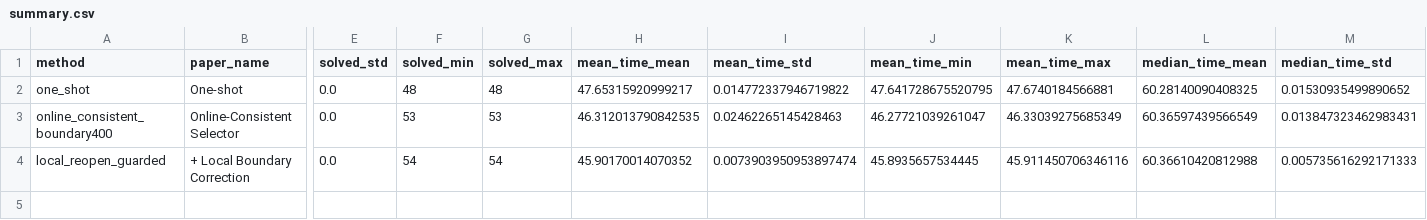
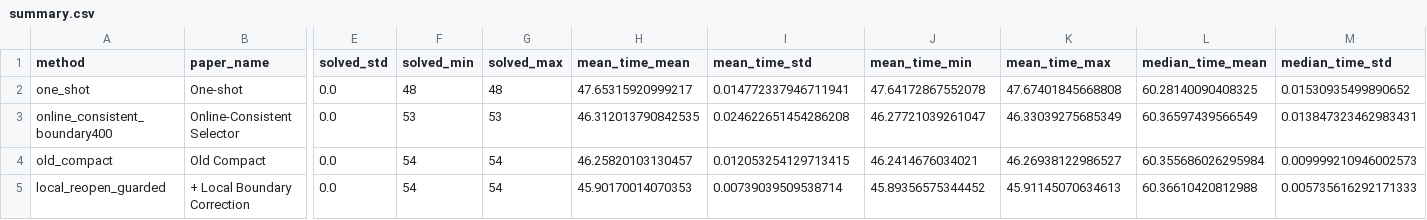
Before and after one commit to cchao-jlu/my_rlaf, a CSV file: runs/analysis/full400_repeated_runtime/summary.csv, drawn as a sheet; only a part is shown, gaps mark what is left out; addresses are those after the commit; rows hold the shown columns only; the diff names each change by its address in the sheet, - before the commit and + after, or states it on an @@ line.

```diff
--- a/runs/analysis/full400_repeated_runtime/summary.csv
+++ b/runs/analysis/full400_repeated_runtime/summary.csv
-I2 (mean_time_std): 0.014772337946719822
+I2 (mean_time_std): 0.014772337946711941
-J2 (mean_time_min): 47.641728675520795
+J2 (mean_time_min): 47.64172867552078
-K2 (mean_time_max): 47.6740184566881
+K2 (mean_time_max): 47.67401845668808
-I3 (mean_time_std): 0.02462265145428463
+I3 (mean_time_std): 0.024622651454286208
+row 4: old_compact | Old Compact | 0.0 | 54 | 54 | 46.25820103130457 | 0.012053254129713415 | 46.2414676034021 | 46.26938122986527 | 60.355686026295984 | 0.009999210946002573
-H5 (mean_time_mean): 45.90170014070352
+H5 (mean_time_mean): 45.90170014070353
-I5 (mean_time_std): 0.0073903950953897474
+I5 (mean_time_std): 0.00739039509538714
-J5 (mean_time_min): 45.8935657534445
+J5 (mean_time_min): 45.89356575344452
-K5 (mean_time_max): 45.911450706346116
+K5 (mean_time_max): 45.91145070634613
```
Also changed, not shown: runs/analysis/full400_repeated_runtime/pair_summary.csv, runs/analysis/full400_repeated_runtime/repeat_summary.csv, 7 other files.
